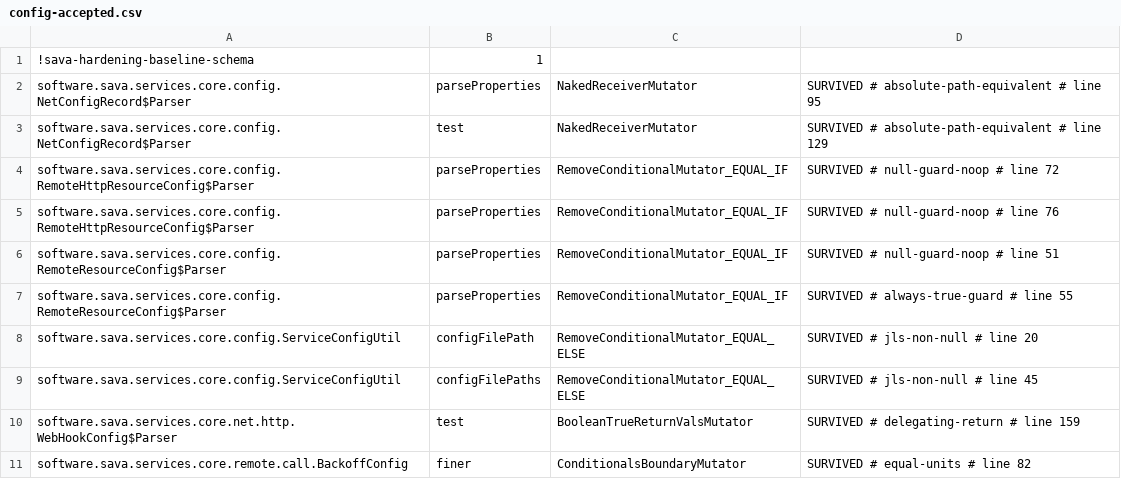
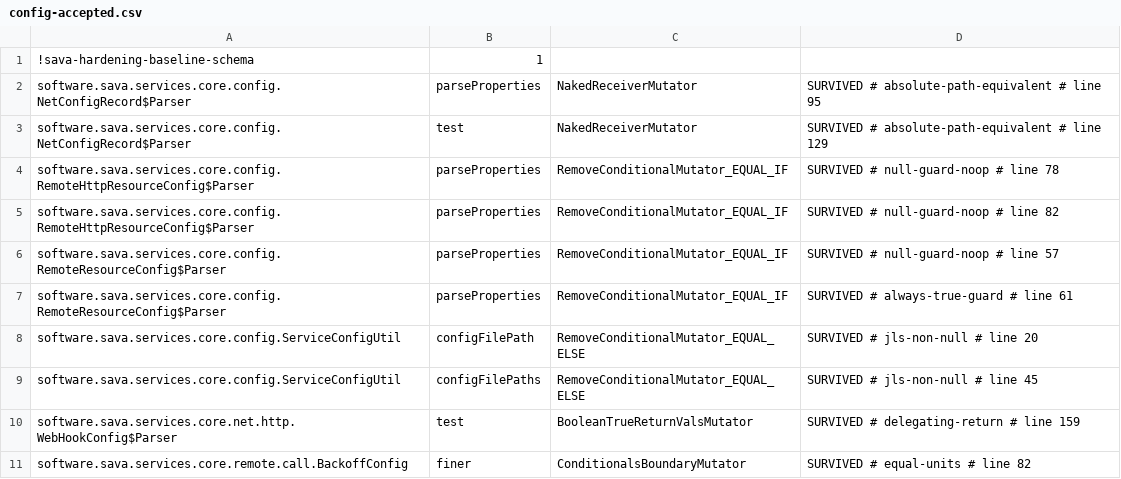
Before and after one commit to sava-software/ravina, a CSV file: ravina-core/config/pitest/config-accepted.csv, drawn as a sheet.

Commit message:
chore(hardening): retag the accepted lines the endpoint refusals moved
The compact constructors in RemoteResourceConfig and
RemoteHttpResourceConfig, HeliusConfig's doc comment, the endpoint
check in HttpKMSClient's constructor and WebSocketManager.checkEndpoint
with the check in WebSocketManagerImpl's constructor moved accepted code
by a fixed offset per file. BaselineRetag refreshed those line tags in
core config, solana config and catchAll, and kms httpKms; the ambiguous
same-key pairings kept each label on its own line (RemoteResourceConfig's
null-guard-noop and always-true-guard rows). The restating-default
argument in the solana README points at createManager's line 97, the
same .commitment(Commitment.CONFIRMED) statement.

```diff
--- a/ravina-core/config/pitest/config-accepted.csv
+++ b/ravina-core/config/pitest/config-accepted.csv
@@ -3,6 +3,6 @@ software.sava.services.core.config.NetConfigRecord$Parser,parseProperties,NakedR
 software.sava.services.core.config.NetConfigRecord$Parser,test,NakedReceiverMutator,SURVIVED # absolute-path-equivalent # line 129
-software.sava.services.core.config.RemoteHttpResourceConfig$Parser,parseProperties,RemoveConditionalMutator_EQUAL_IF,SURVIVED # null-guard-noop # line 72
-software.sava.services.core.config.RemoteHttpResourceConfig$Parser,parseProperties,RemoveConditionalMutator_EQUAL_IF,SURVIVED # null-guard-noop # line 76
-software.sava.services.core.config.RemoteResourceConfig$Parser,parseProperties,RemoveConditionalMutator_EQUAL_IF,SURVIVED # null-guard-noop # line 51
-software.sava.services.core.config.RemoteResourceConfig$Parser,parseProperties,RemoveConditionalMutator_EQUAL_IF,SURVIVED # always-true-guard # line 55
+software.sava.services.core.config.RemoteHttpResourceConfig$Parser,parseProperties,RemoveConditionalMutator_EQUAL_IF,SURVIVED # null-guard-noop # line 78
+software.sava.services.core.config.RemoteHttpResourceConfig$Parser,parseProperties,RemoveConditionalMutator_EQUAL_IF,SURVIVED # null-guard-noop # line 82
+software.sava.services.core.config.RemoteResourceConfig$Parser,parseProperties,RemoveConditionalMutator_EQUAL_IF,SURVIVED # null-guard-noop # line 57
+software.sava.services.core.config.RemoteResourceConfig$Parser,parseProperties,RemoveConditionalMutator_EQUAL_IF,SURVIVED # always-true-guard # line 61
 software.sava.services.core.config.ServiceConfigUtil,configFilePath,RemoveConditionalMutator_EQUAL_ELSE,SURVIVED # jls-non-null # line 20
```
Also changed, not shown: ravina-kms/http/config/pitest/httpKms-accepted.csv, ravina-solana/config/pitest/catchAll-accepted.csv, 2 other files.
